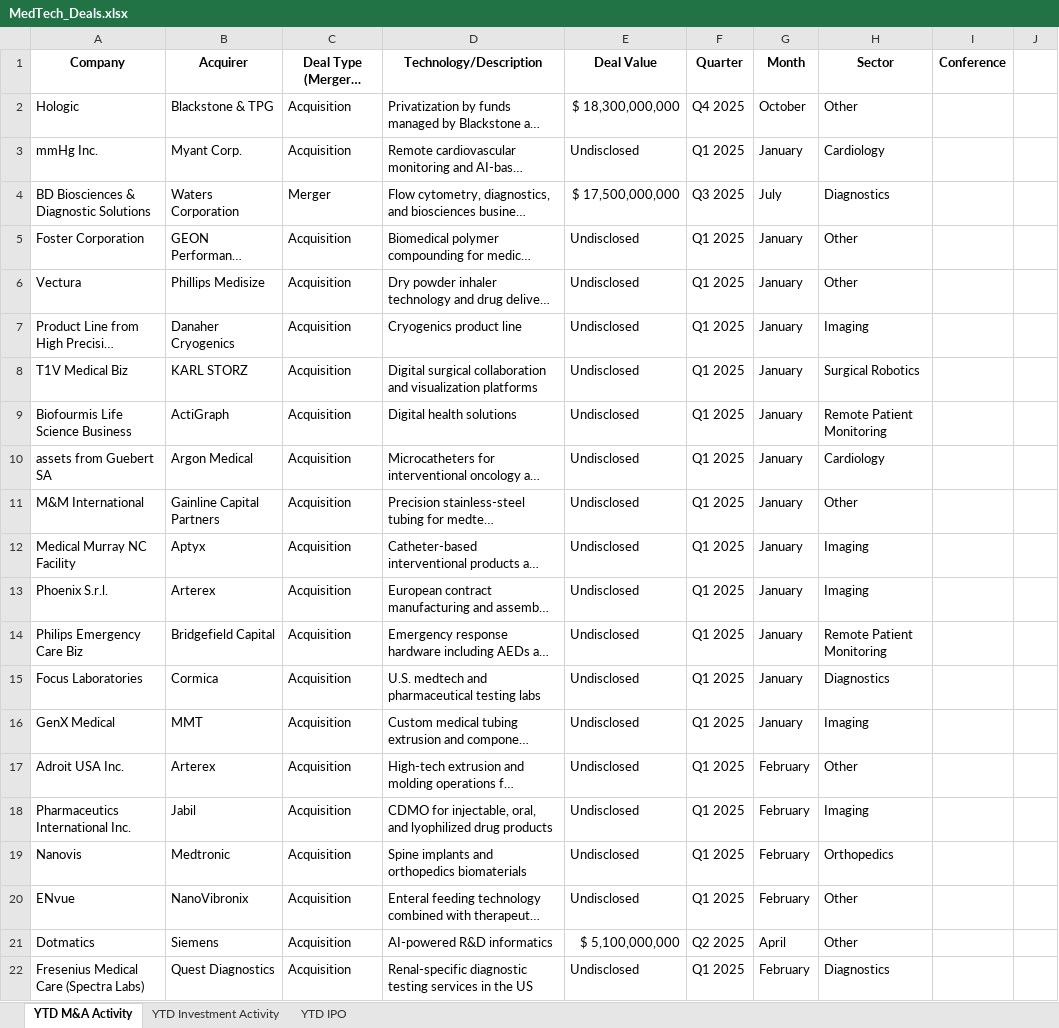
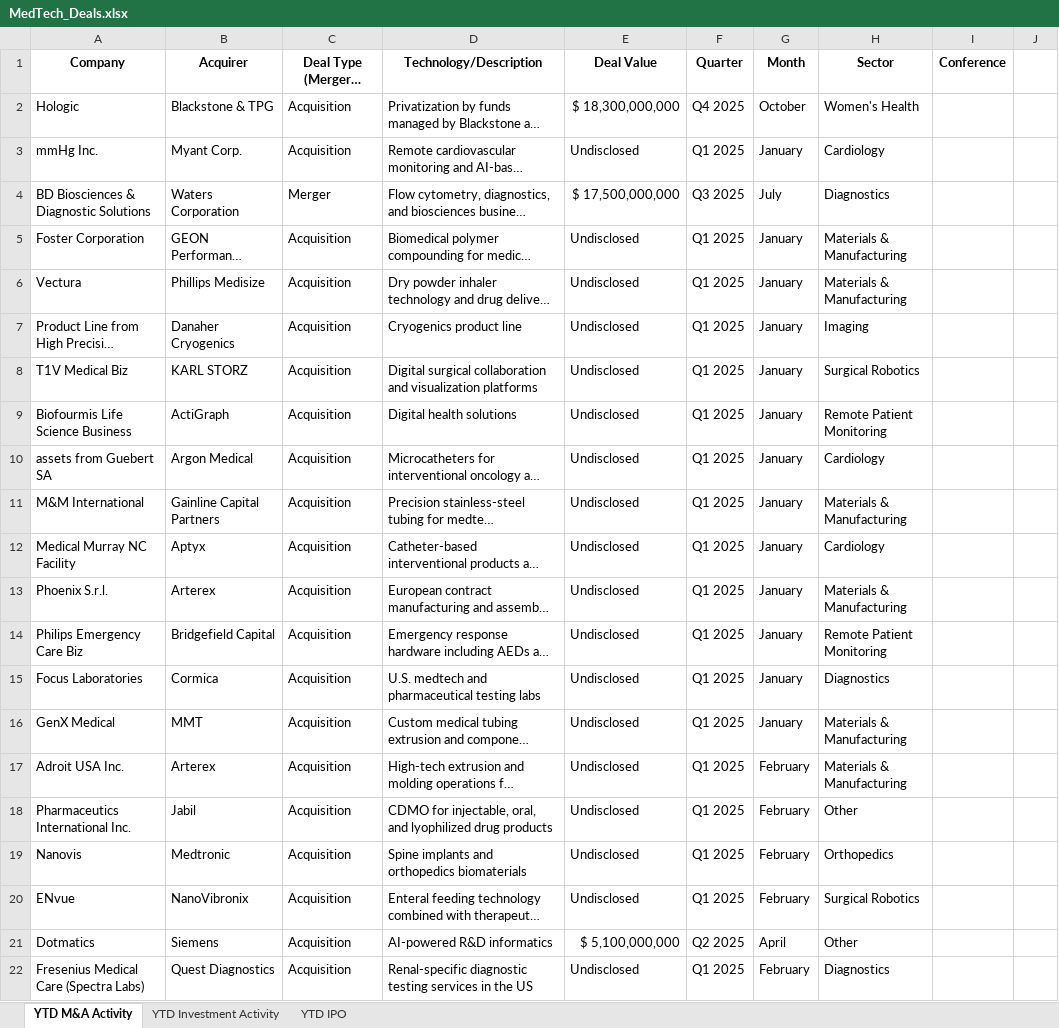
Before and after one commit to hperic1/medtech-dashboard, an Excel workbook: MedTech_Deals.xlsx, sheet YTD M&A Activity, drawn as a sheet; only a part is shown; long unchanged cells end in …; values as stored, in another font and other column widths than the file's, no borders; the diff names each change by its address in the sheet, - before the commit and + after, or states it on an @@ line.

```diff
--- a/MedTech_Deals.xlsx (sheet YTD M&A Activity)
+++ b/MedTech_Deals.xlsx (sheet YTD M&A Activity)
-H2 (Sector): Other
+H2 (Sector): Women's Health
-H5:H6 (Sector): Other
+H5:H6 (Sector): Materials & Manufacturing
-H11 (Sector): Other
+H11 (Sector): Materials & Manufacturing
-H12 (Sector): Imaging
+H12 (Sector): Cardiology
-H13 (Sector): Imaging
+H13 (Sector): Materials & Manufacturing
-H16 (Sector): Imaging
+H16 (Sector): Materials & Manufacturing
-H17 (Sector): Other
+H17 (Sector): Materials & Manufacturing
-H18 (Sector): Imaging
+H18 (Sector): Other
-H20 (Sector): Other
+H20 (Sector): Surgical Robotics
```
Also changed, not shown: 1 other file.
